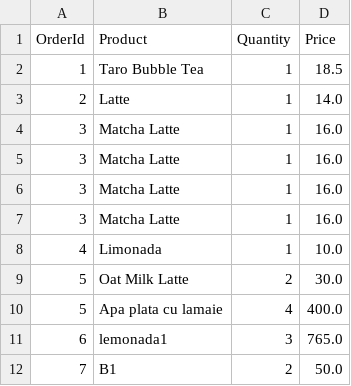
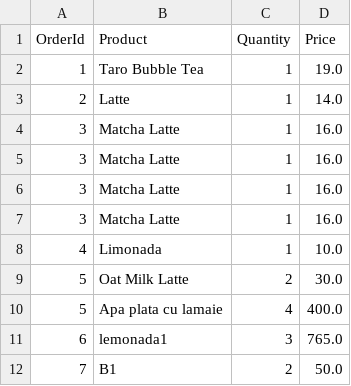
Before and after one commit to Teo-Bg/VVSS, a CSV file: orders.csv, drawn as a sheet.

```diff
--- a/orders.csv
+++ b/orders.csv
@@ -1,3 +1,3 @@
 OrderId,Product,Quantity,Price
-1,Taro Bubble Tea,1,18.5
+1,Taro Bubble Tea,1,19.0
 2,Latte,1,14.0
```
Also changed, not shown: 12 other files.
